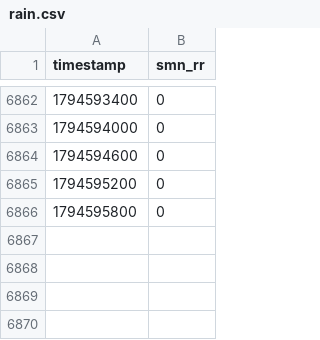
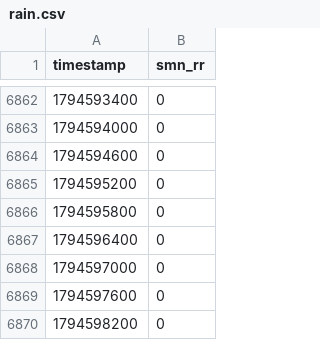
Before and after one commit to christianzihlmann/pumpfoil-guru, a CSV file: data/rain.csv, drawn as a sheet; only a part is shown, gaps mark what is left out.

```diff
--- a/data/rain.csv
+++ b/data/rain.csv
@@ -6866 +6866,5 @@ timestamp,smn_rr
 1794595800,0
+1794596400,0
+1794597000,0
+1794597600,0
+1794598200,0
```
Also changed, not shown: data/hydro.csv, 1 other file.
